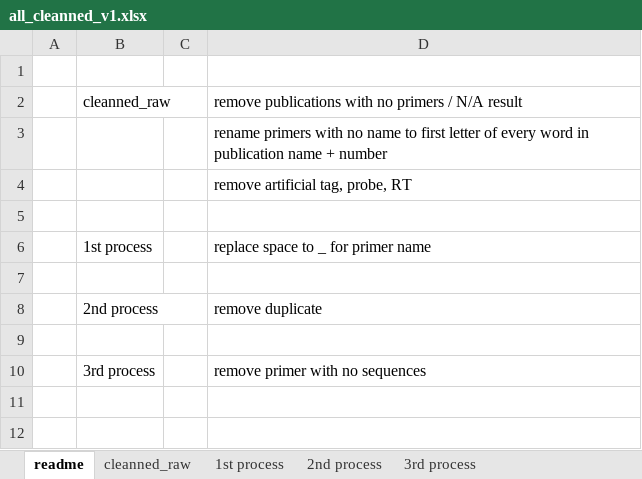
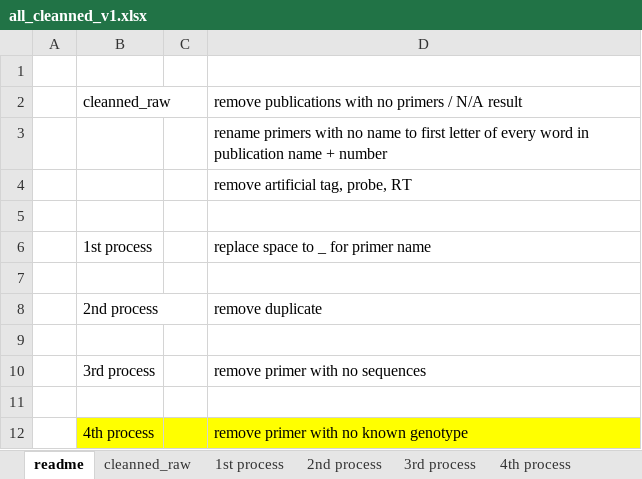
Before and after one commit to nelsonkrisanto/Nelson-Dissertation, an Excel workbook: primers/all_cleanned_v1.xlsx, sheet readme, drawn as a sheet; values as stored, in another font and other column widths than the file's, no borders; the diff names each change by its address in the sheet, - before the commit and + after, or states it on an @@ line.

```diff
--- a/primers/all_cleanned_v1.xlsx (sheet readme)
+++ b/primers/all_cleanned_v1.xlsx (sheet readme)
+sheet tab: 4th process
+row 11: (empty)
+row 12:  | 4th process |  | remove primer with no known genotype
```
Also changed, not shown: sheet 3rd process, sheet 2nd process, primers/cleanned_primers.xlsx, 32 other files.
